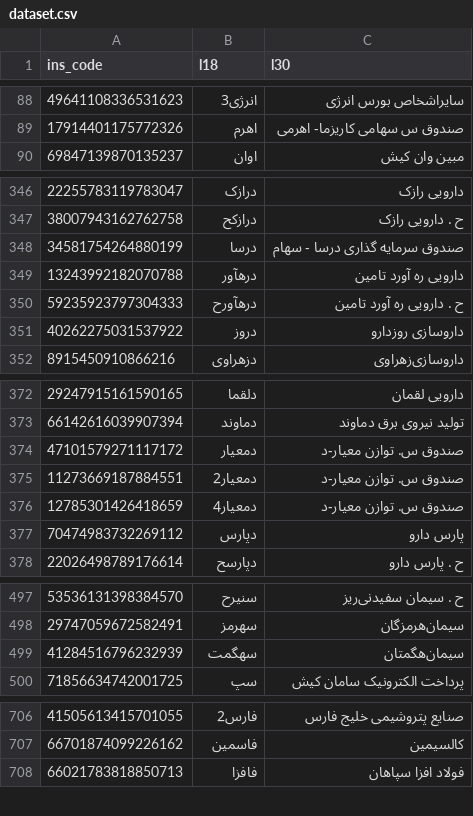
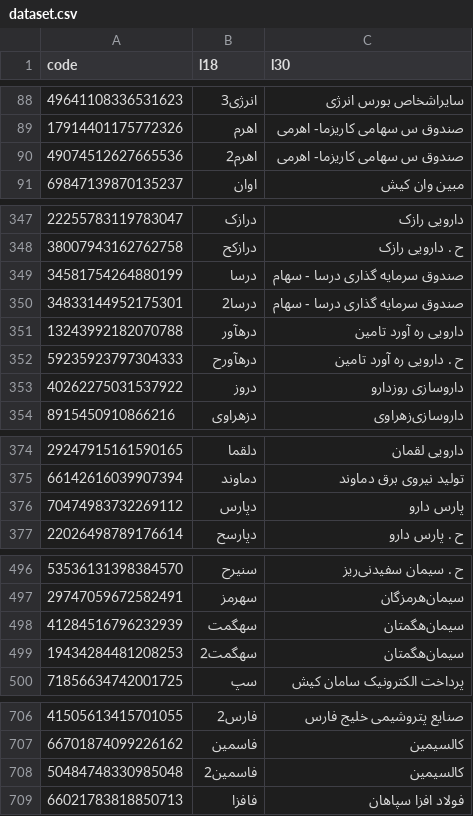
Before and after one commit to 5j9/tsetmc, a CSV file: tsetmc/dataset/dataset.csv, drawn as a sheet; only a part is shown, gaps mark what is left out; the diff covers the shown part only.

Commit message:
feat(ids.json)!: use dataset.csv

```diff
--- a/tsetmc/dataset/dataset.csv
+++ b/tsetmc/dataset/dataset.csv
@@ -1 +1 @@
-ins_code,l18,l30
+code,l18,l30
@@ -89,2 +89,3 @@
 17914401175772326,اهرم,صندوق س سهامی کاریزما- اهرمی
+49074512627665536,اهرم2,صندوق س سهامی کاریزما- اهرمی
 69847139870135237,اوان,مبین وان کیش
@@ -348,2 +349,3 @@
 34581754264880199,درسا,صندوق سرمایه گذاری درسا - سهام
+34833144952175301,درسا2,صندوق سرمایه گذاری درسا - سهام
 13243992182070788,درهآور,دارویی ره آورد تامین
@@ -373,5 +375,2 @@
 66142616039907394,دماوند,تولید نیروی برق دماوند
-47101579271117172,دمعیار,صندوق س. توازن معیار-د
-11273669187884551,دمعیار2,صندوق س. توازن معیار-د
-12785301426418659,دمعیار4,صندوق س. توازن معیار-د
 70474983732269112,دپارس,پارس‌ دارو
@@ -499,2 +498,3 @@
 41284516796232939,سهگمت,سیمان‌هگمتان‌
+19434284481208253,سهگمت2,سیمان‌هگمتان‌
 71856634742001725,سپ,پرداخت الکترونیک سامان کیش
@@ -707,2 +707,3 @@
 66701874099226162,فاسمین,کالسیمین‌
+50484748330985048,فاسمین2,کالسیمین‌
 66021783818850713,فافزا,فولاد افزا سپاهان
```
Also changed, not shown: 1 added row and 1 edited cell elsewhere in this file, 2 other files.
